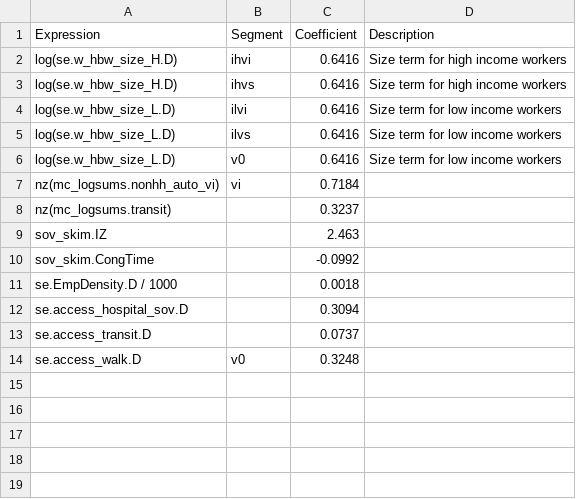
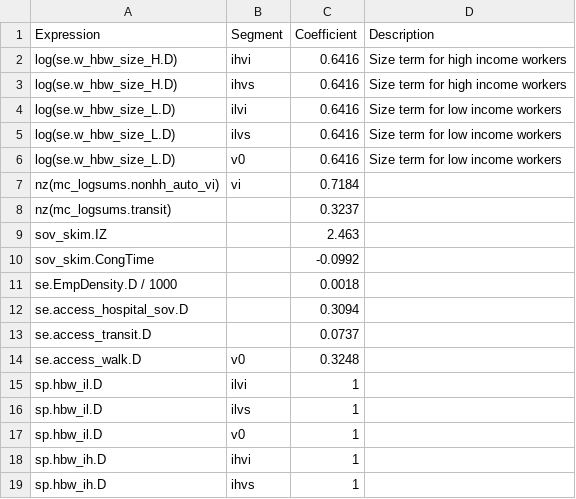
Before and after one commit to Triangle-Modeling-and-Analytics/TRMG2, a CSV file: master/resident/dc/w_hb_w_all_zone.csv, drawn as a sheet; the diff names each change by its address in the sheet, - before the commit and + after, or states it on an @@ line.

Commit message:
Add shadow price to hbw utility

```diff
--- a/master/resident/dc/w_hb_w_all_zone.csv
+++ b/master/resident/dc/w_hb_w_all_zone.csv
+row 15: sp.hbw_il.D | ilvi | 1
+row 16: sp.hbw_il.D | ilvs | 1
+row 17: sp.hbw_il.D | v0 | 1
+row 18: sp.hbw_ih.D | ihvi | 1
+row 19: sp.hbw_ih.D | ihvs | 1
```
